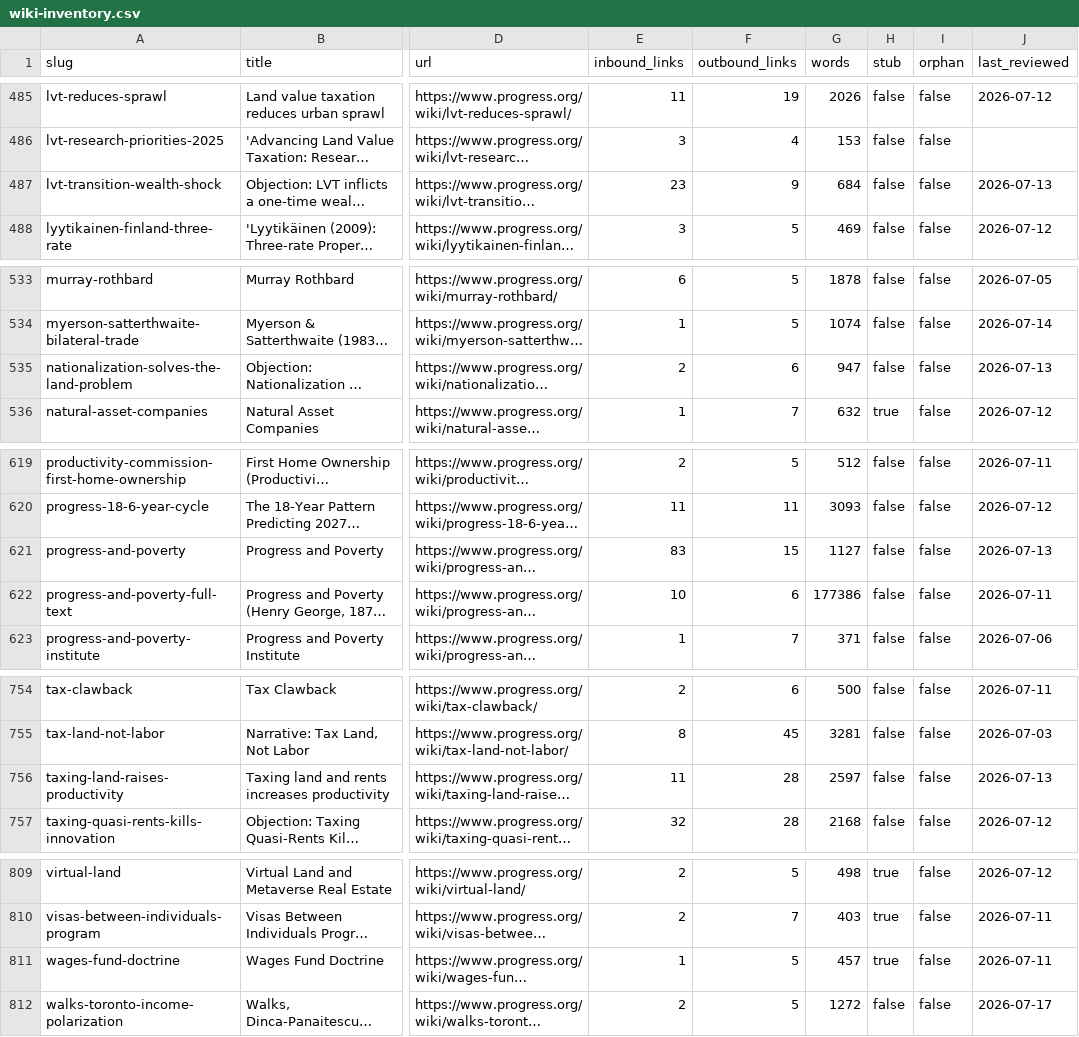
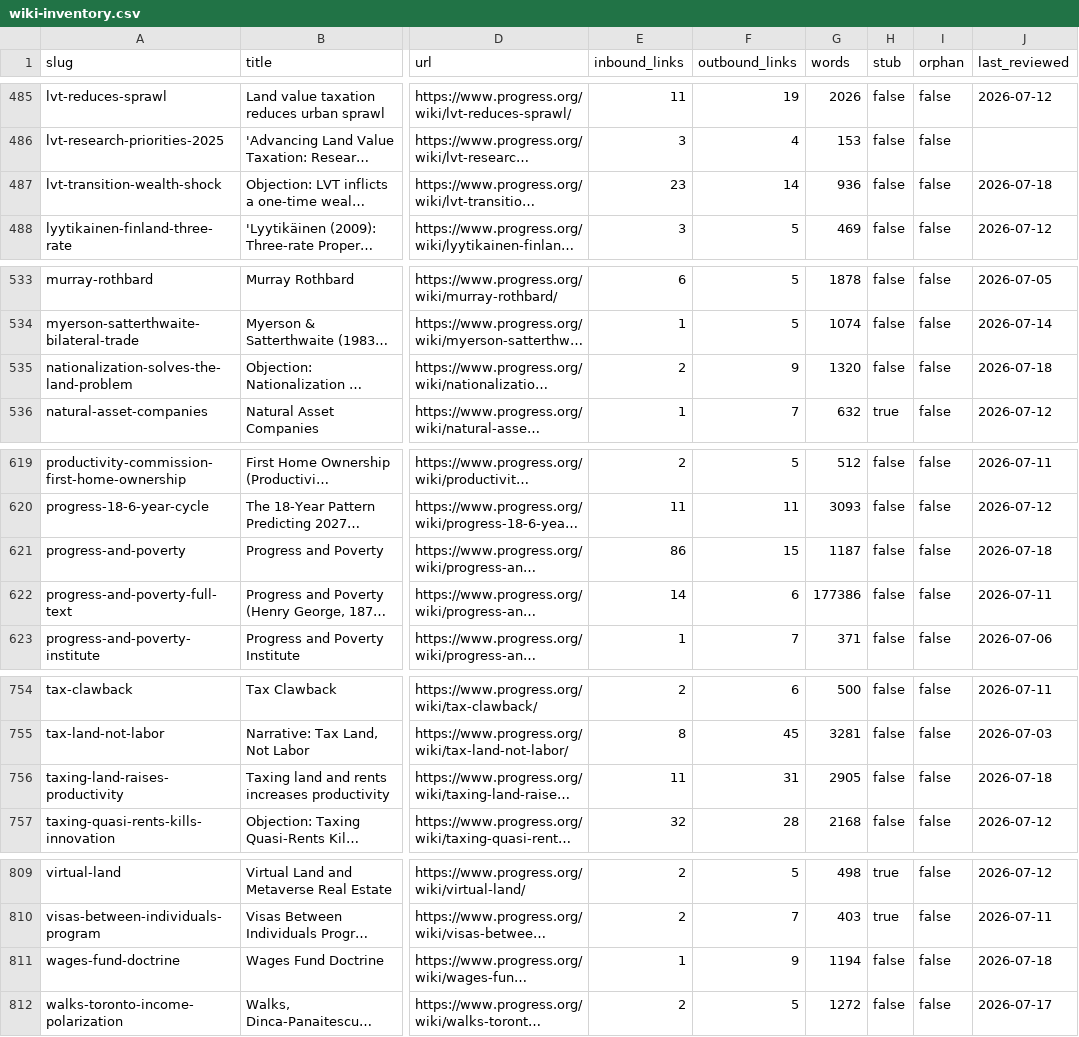
Before and after one commit to floydmari/georgism-wiki, a CSV file: sources/wiki-inventory.csv, drawn as a sheet; only a part is shown, gaps mark what is left out; long unchanged cells end in …; the diff covers the shown part only; the diff names each change by its address in the sheet, - before the commit and + after, or states it on an @@ line.

```diff
--- a/sources/wiki-inventory.csv
+++ b/sources/wiki-inventory.csv
-F487 (outbound_links): 9
+F487 (outbound_links): 14
-G487 (words): 684
+G487 (words): 936
-J487 (last_reviewed): 2026-07-13
+J487 (last_reviewed): 2026-07-18
-F535 (outbound_links): 6
+F535 (outbound_links): 9
-G535 (words): 947
+G535 (words): 1320
-J535 (last_reviewed): 2026-07-13
+J535 (last_reviewed): 2026-07-18
-E621 (inbound_links): 83
+E621 (inbound_links): 86
-G621 (words): 1127
+G621 (words): 1187
-J621 (last_reviewed): 2026-07-13
+J621 (last_reviewed): 2026-07-18
-E622 (inbound_links): 10
+E622 (inbound_links): 14
-F756 (outbound_links): 28
+F756 (outbound_links): 31
-G756 (words): 2597
+G756 (words): 2905
-J756 (last_reviewed): 2026-07-13
+J756 (last_reviewed): 2026-07-18
-F811 (outbound_links): 5
+F811 (outbound_links): 9
-G811 (words): 457
+G811 (words): 1194
-H811 (stub): true
+H811 (stub): false
-J811 (last_reviewed): 2026-07-11
+J811 (last_reviewed): 2026-07-18
```
Also changed, not shown: 5 edited cells elsewhere in this file, sources/registry.csv, 6 other files.
